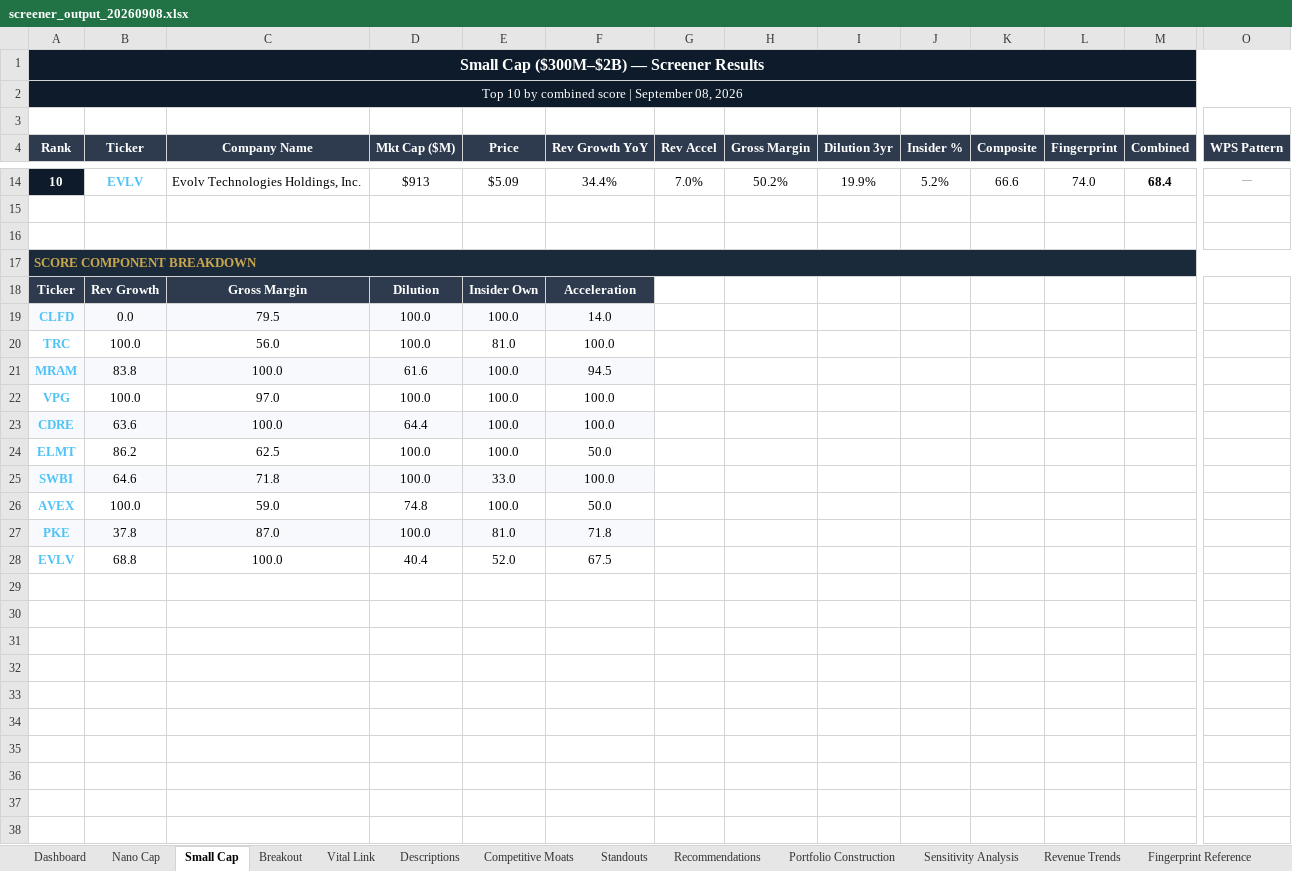
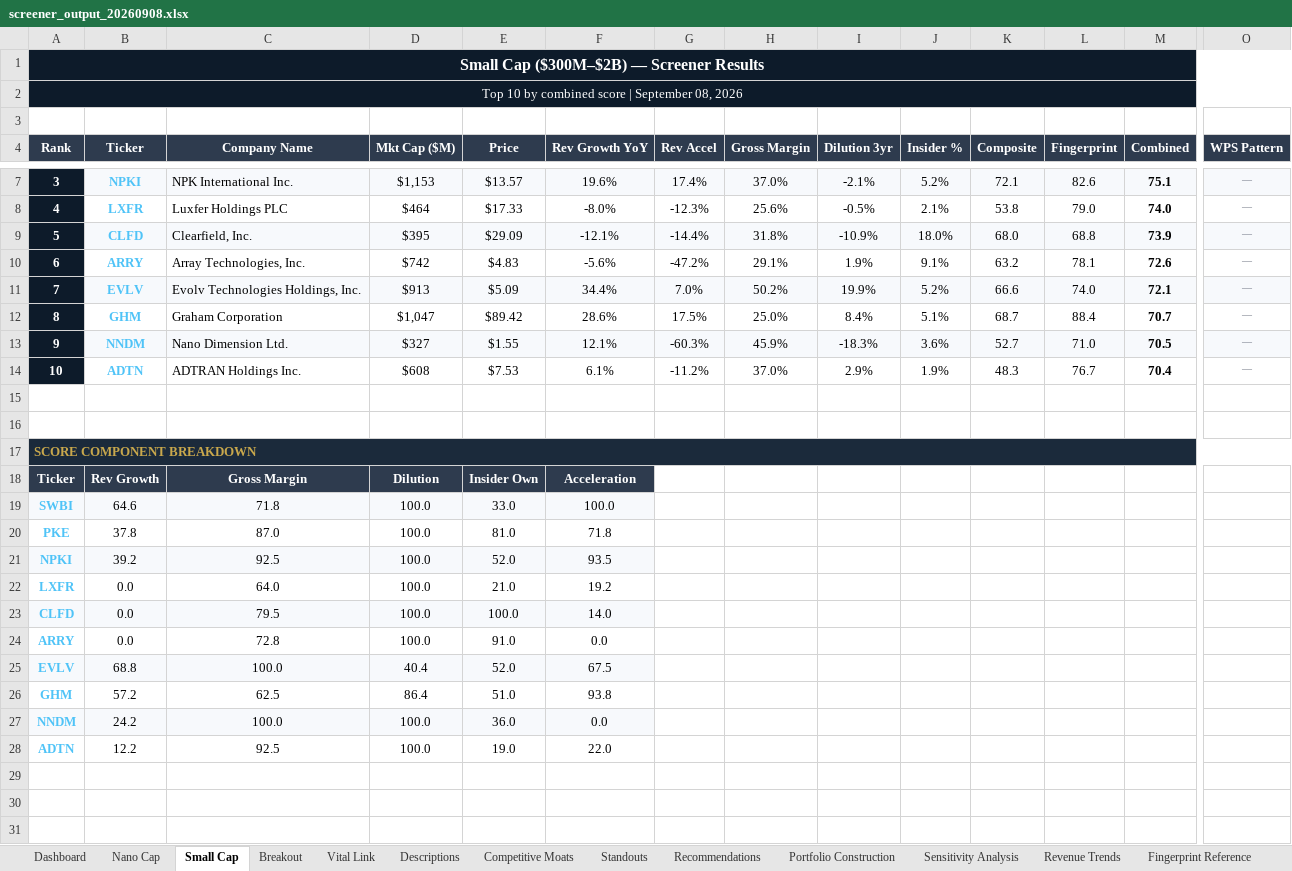
Before and after one commit to HoldenCole/SmallCapStockScreener, an Excel workbook: output/screener_output_20260908.xlsx, sheet Small Cap, drawn as a sheet; only a part is shown, gaps mark what is left out; the shorter side is filled out with more unchanged rows; values as stored, in another font and other column widths than the file's, no borders; charts and pictures and conditional formats not drawn; removed rows and columns are numbered as before the commit, all else as after; rows hold the shown columns only; the diff covers the shown part only; the diff names each change by its address in the sheet, - before the commit and + after, or states it on an @@ line.

```diff
--- a/output/screener_output_20260908.xlsx (sheet Small Cap)
+++ b/output/screener_output_20260908.xlsx (sheet Small Cap)
+row 7: 3 | NPKI | NPK International Inc. | $1,153 | $13.57 | 19.6% | 17.4% | 37.0% | -2.1% | 5.2% | 72.1 | 82.6 | 75.1 | —
+row 8: 4 | LXFR | Luxfer Holdings PLC | $464 | $17.33 | -8.0% | -12.3% | 25.6% | -0.5% | 2.1% | 53.8 | 79.0 | 74.0 | —
+row 9: 5 | CLFD | Clearfield, Inc. | $395 | $29.09 | -12.1% | -14.4% | 31.8% | -10.9% | 18.0% | 68.0 | 68.8 | 73.9 | —
+row 10: 6 | ARRY | Array Technologies, Inc. | $742 | $4.83 | -5.6% | -47.2% | 29.1% | 1.9% | 9.1% | 63.2 | 78.1 | 72.6 | —
-A11 (Rank): 10
+A11 (Rank): 7
-B11:M11 fill: none
+B11:M11 fill: #F7F9FC
-M11 (Combined): 68.4
+M11 (Combined): 72.1
-O11 fill: none
+O11 fill: #F7F9FC
+row 12: 8 | GHM | Graham Corporation | $1,047 | $89.42 | 28.6% | 17.5% | 25.0% | 8.4% | 5.1% | 68.7 | 88.4 | 70.7 | —
+row 13: 9 | NNDM | Nano Dimension Ltd. | $327 | $1.55 | 12.1% | -60.3% | 45.9% | -18.3% | 3.6% | 52.7 | 71.0 | 70.5 | —
+row 14: 10 | ADTN | ADTRAN Holdings Inc. | $608 | $7.53 | 6.1% | -11.2% | 37.0% | 2.9% | 1.9% | 48.3 | 76.7 | 70.4 | —
@@ row 25 moved to row 19: SWBI @@
@@ row 27 moved to row 20: PKE @@
+row 21: NPKI | 39.2 | 92.5 | 100.0 | 52.0 | 93.5
+row 22: LXFR | 0.0 | 64.0 | 100.0 | 21.0 | 19.2
-row 20: TRC | 100.0 | 56.0 | 100.0 | 81.0 | 100.0
-row 21: MRAM | 83.8 | 100.0 | 61.6 | 100.0 | 94.5
-row 22: VPG | 100.0 | 97.0 | 100.0 | 100.0 | 100.0
-row 23: CDRE | 63.6 | 100.0 | 64.4 | 100.0 | 100.0
-row 24: ELMT | 86.2 | 62.5 | 100.0 | 100.0 | 50.0
-row 26: AVEX | 100.0 | 59.0 | 74.8 | 100.0 | 50.0
+row 24: ARRY | 0.0 | 72.8 | 100.0 | 91.0 | 0.0
-A25:F25 fill: none
+A25:F25 fill: #F7F9FC
+row 26: GHM | 57.2 | 62.5 | 86.4 | 51.0 | 93.8
+row 27: NNDM | 24.2 | 100.0 | 100.0 | 36.0 | 0.0
+row 28: ADTN | 12.2 | 92.5 | 100.0 | 19.0 | 22.0
```
Also changed, not shown: 6 added rows, 13 removed rows, 2 moved rows, 6 edited cells and cell formats elsewhere in this sheet, sheet Revenue Trends, sheet Sensitivity Analysis, sheet Recommendations, sheet Portfolio Construction, sheet Vital Link, sheet Breakout, 6 more sheets, charts or pictures, 2 other files.
